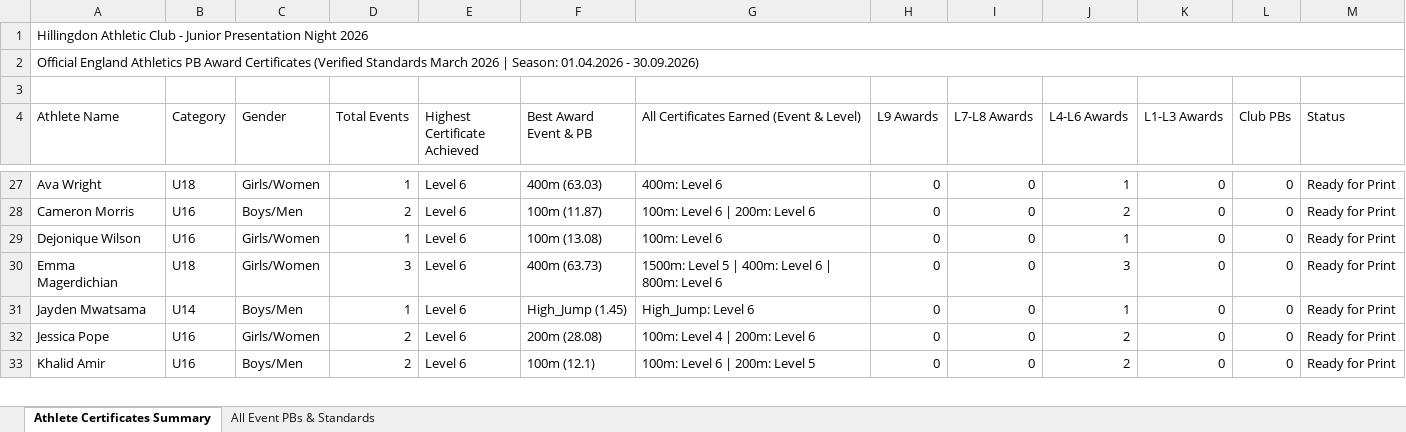
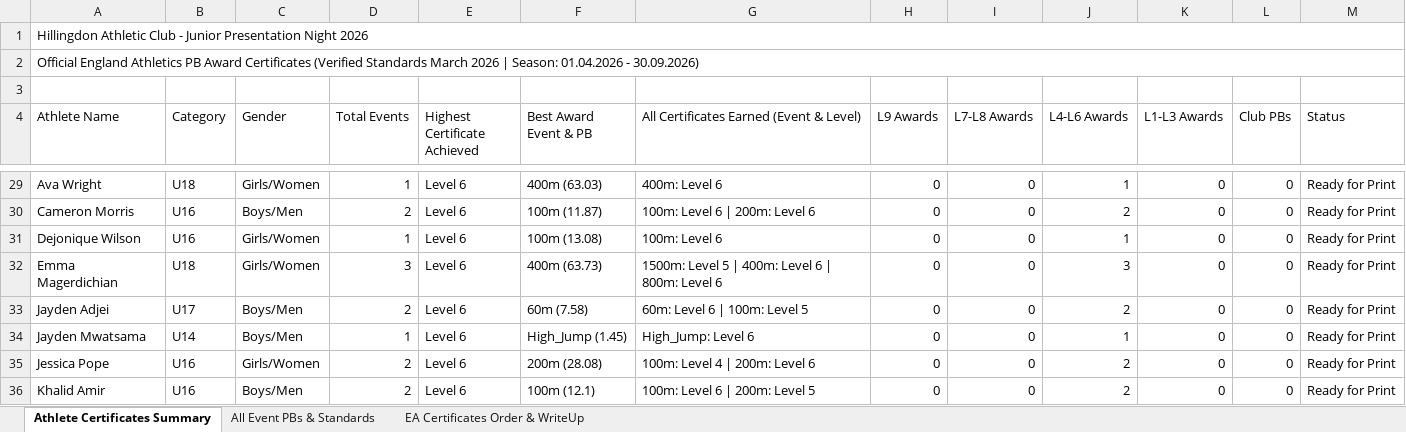
Before and after one commit to deepakp7/acportal, an Excel workbook: public/HAC_Junior_EA_PB_Certificates_2026.xlsx, sheet Athlete Certificates Summary, drawn as a sheet; only a part is shown, gaps mark what is left out; values as stored, in another font and other column widths than the file's, no cell formats; the diff covers the shown part only; the diff names each change by its address in the sheet, - before the commit and + after, or states it on an @@ line.

Commit message:
Add missing junior athletes to EA PB certificates dataset and enhance discipline awards

```diff
--- a/public/HAC_Junior_EA_PB_Certificates_2026.xlsx (sheet Athlete Certificates Summary)
+++ b/public/HAC_Junior_EA_PB_Certificates_2026.xlsx (sheet Athlete Certificates Summary)
+sheet tab: EA Certificates Order & WriteUp
+row 33: Jayden Adjei | U17 | Boys/Men | 2 | Level 6 | 60m (7.58) | 60m: Level 6 | 100m: Level 5 | 0 | 0 | 2 | 0 | 0 | Ready for Print
```
Also changed, not shown: 6 added rows and 7 edited cells elsewhere in this sheet, sheet All Event PBs & Standards, cell formats, 3 other files.
